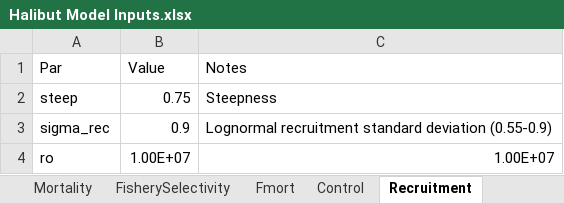
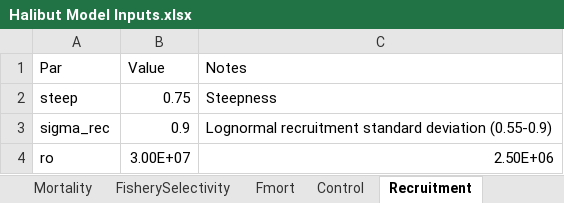
Before and after one commit to curryc2/Halibut_BioEcon, an Excel workbook: Halibut Model Inputs.xlsx, sheet Recruitment, drawn as a sheet; values as stored, in another font and other column widths than the file's, no borders; the diff names each change by its address in the sheet, - before the commit and + after, or states it on an @@ line.

```diff
--- a/Halibut Model Inputs.xlsx (sheet Recruitment)
+++ b/Halibut Model Inputs.xlsx (sheet Recruitment)
-B4 (Value): 1.00E+07
+B4 (Value): 3.00E+07
-C4 (Notes): 1.00E+07
+C4 (Notes): 2.50E+06
```
Also changed, not shown: sheet Fmort, sheet Control, 8 other files.
